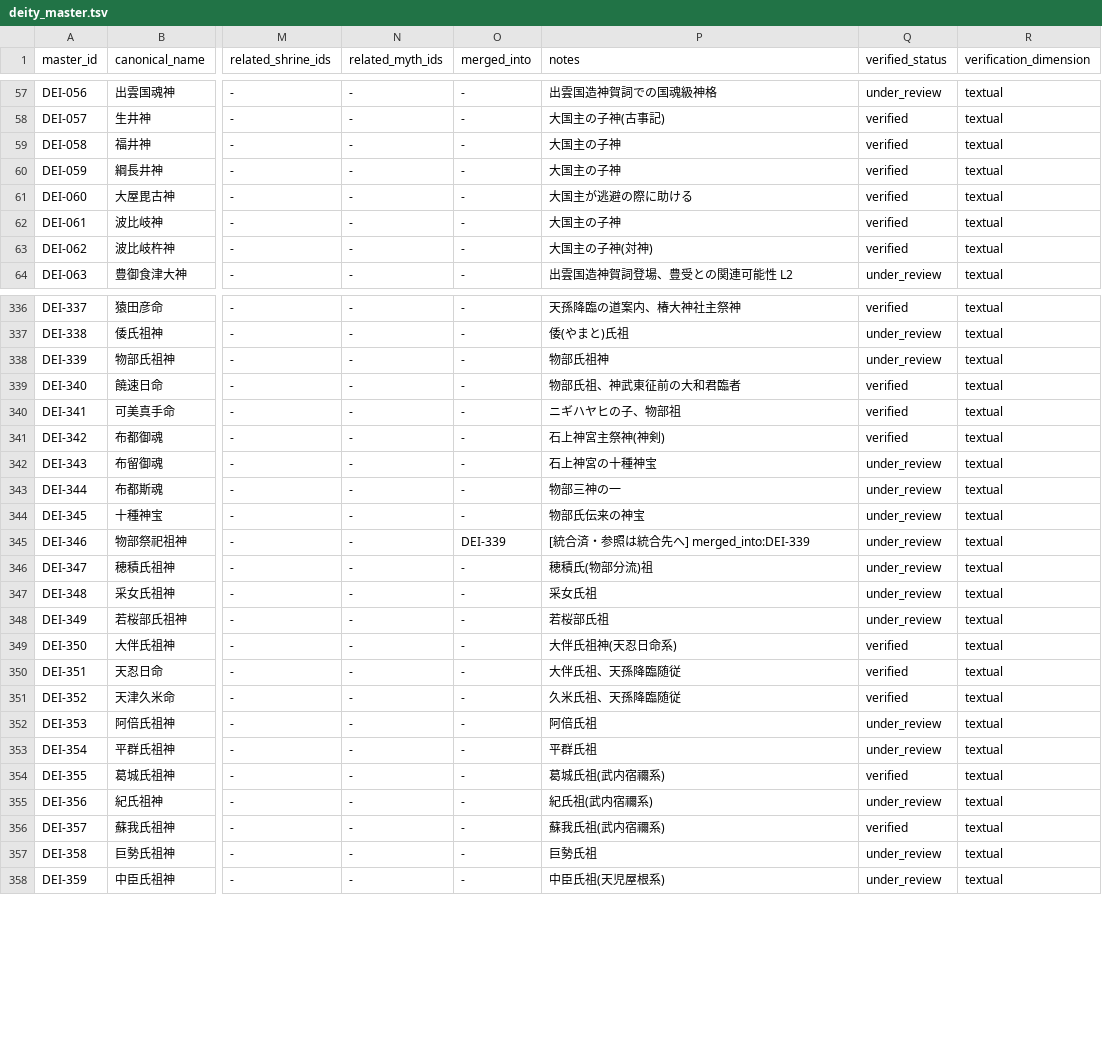
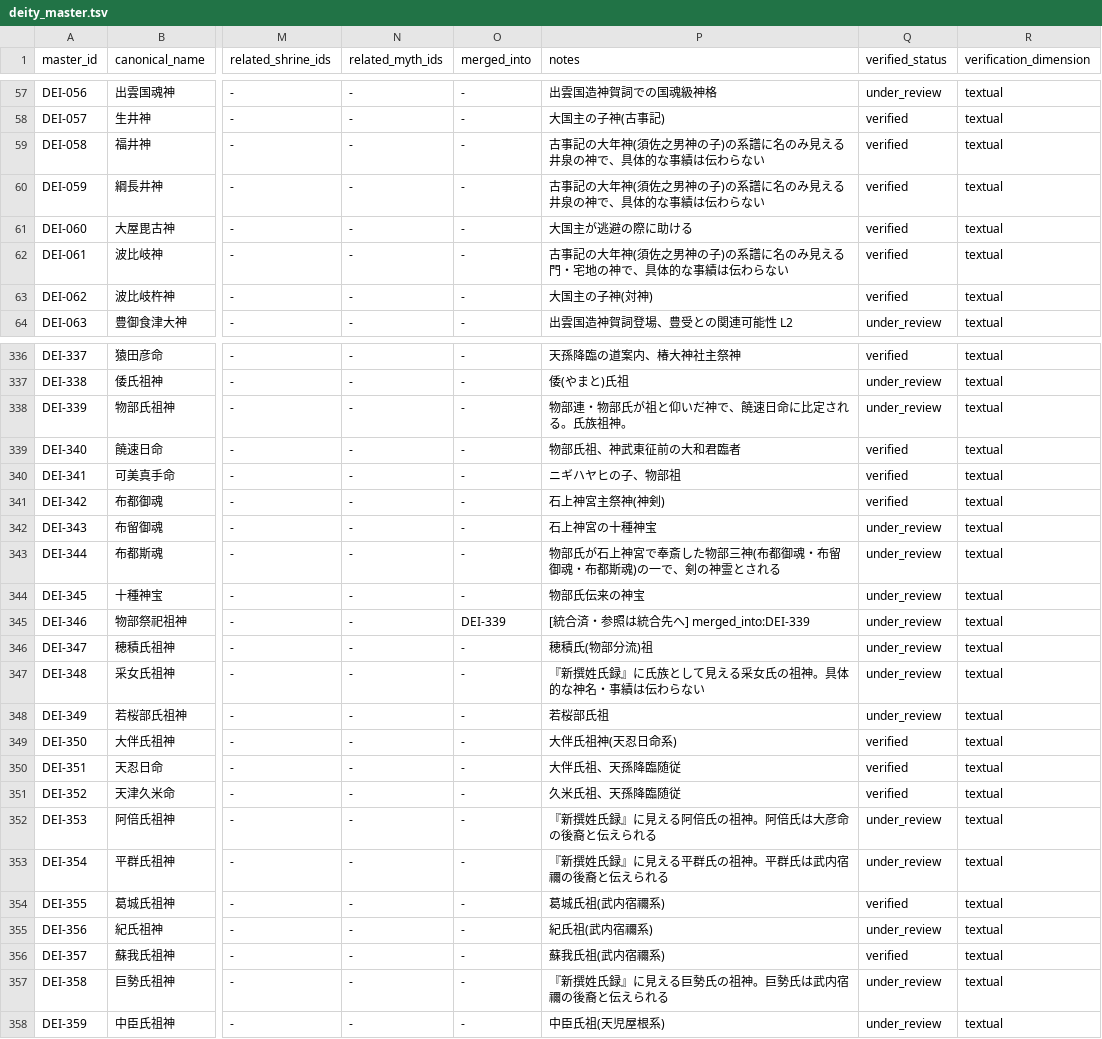
Before and after one commit to hirokaz/japanese_mythology_database, a TSV file: docs/master/deity_master.tsv, drawn as a sheet; only a part is shown, gaps mark what is left out; the diff covers the shown part only; the diff names each change by its address in the sheet, - before the commit and + after, or states it on an @@ line.

```diff
--- a/docs/master/deity_master.tsv
+++ b/docs/master/deity_master.tsv
-P59:P60 (notes): 大国主の子神
+P59:P60 (notes): 古事記の大年神(須佐之男神の子)の系譜に名のみ見える井泉の神で、具体的な事績は伝わらない
-P62 (notes): 大国主の子神
+P62 (notes): 古事記の大年神(須佐之男神の子)の系譜に名のみ見える門・宅地の神で、具体的な事績は伝わらない
-P338 (notes): 物部氏祖神
+P338 (notes): 物部連・物部氏が祖と仰いだ神で、饒速日命に比定される。氏族祖神。
-P343 (notes): 物部三神の一
+P343 (notes): 物部氏が石上神宮で奉斎した物部三神(布都御魂・布留御魂・布都斯魂)の一で、剣の神霊とされる
-P347 (notes): 采女氏祖
+P347 (notes): 『新撰姓氏録』に氏族として見える采女氏の祖神。具体的な神名・事績は伝わらない
-P352 (notes): 阿倍氏祖
+P352 (notes): 『新撰姓氏録』に見える阿倍氏の祖神。阿倍氏は大彦命の後裔と伝えられる
-P353 (notes): 平群氏祖
+P353 (notes): 『新撰姓氏録』に見える平群氏の祖神。平群氏は武内宿禰の後裔と伝えられる
-P357 (notes): 巨勢氏祖
+P357 (notes): 『新撰姓氏録』に見える巨勢氏の祖神。巨勢氏は武内宿禰の後裔と伝えられる
```
Also changed, not shown: 24 edited cells elsewhere in this file, 1 other file.
